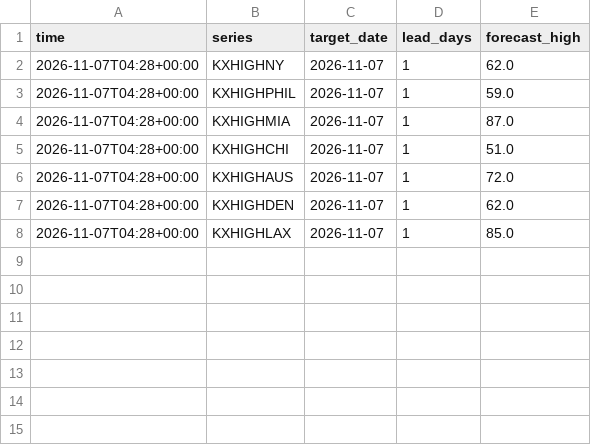
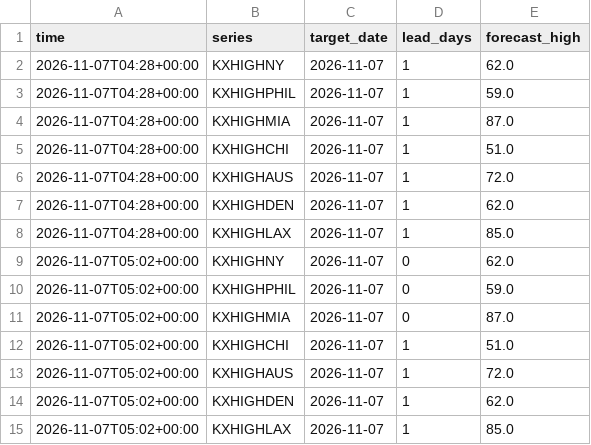
Before and after one commit to lazyloris/kalshi-analyzer, a CSV file: data/weather_high/forecasts.csv (was data/forecasts.csv), drawn as a sheet.

```diff
--- a/data/forecasts.csv
+++ b/data/weather_high/forecasts.csv
@@ -8 +8,8 @@ time,series,target_date,lead_days,forecast_high
 2026-11-07T04:28+00:00,KXHIGHLAX,2026-11-07,1,85.0
+2026-11-07T05:02+00:00,KXHIGHNY,2026-11-07,0,62.0
+2026-11-07T05:02+00:00,KXHIGHPHIL,2026-11-07,0,59.0
+2026-11-07T05:02+00:00,KXHIGHMIA,2026-11-07,0,87.0
+2026-11-07T05:02+00:00,KXHIGHCHI,2026-11-07,1,51.0
+2026-11-07T05:02+00:00,KXHIGHAUS,2026-11-07,1,72.0
+2026-11-07T05:02+00:00,KXHIGHDEN,2026-11-07,1,62.0
+2026-11-07T05:02+00:00,KXHIGHLAX,2026-11-07,1,85.0
```
Also changed, not shown: 36 other files.
